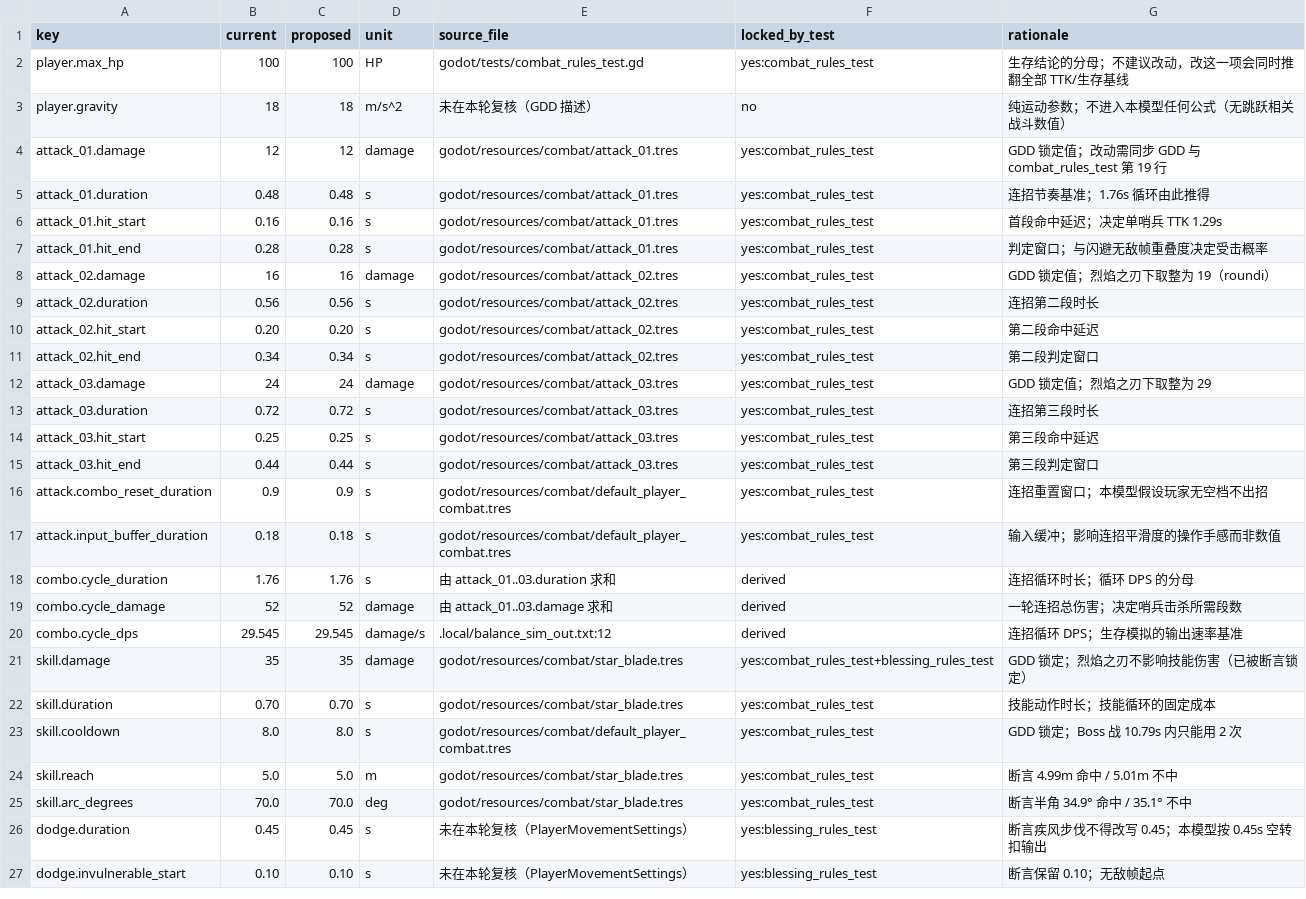
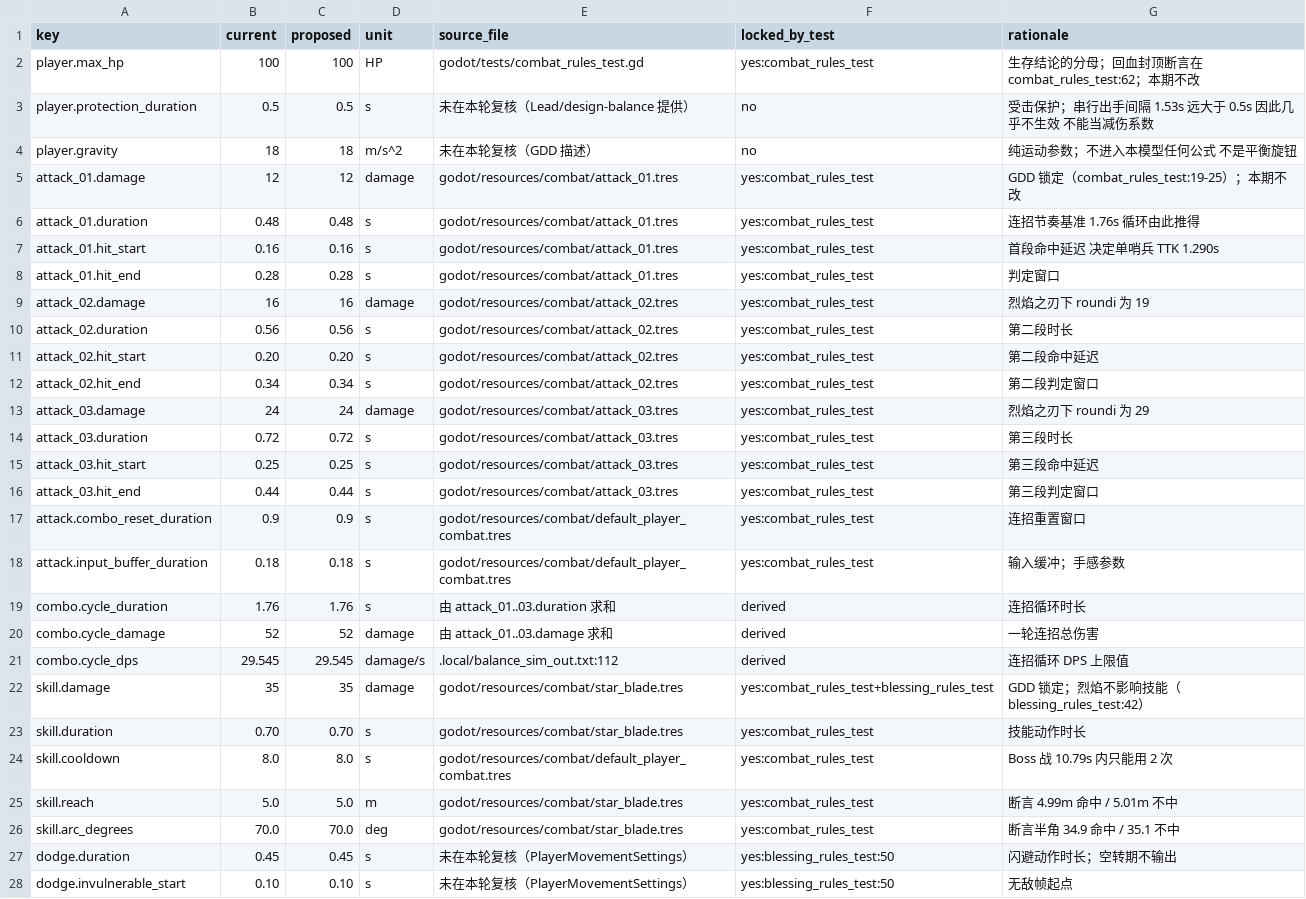
Before and after one commit to huey1/StarAbyss, a CSV file: docs/balance_config.csv, drawn as a sheet; only a part is shown; the diff covers the shown part only.

```diff
--- a/docs/balance_config.csv
+++ b/docs/balance_config.csv
@@ -1,27 +1,28 @@
 key,current,proposed,unit,source_file,locked_by_test,rationale
-player.max_hp,100,100,HP,godot/tests/combat_rules_test.gd,yes:combat_rules_test,"生存结论的分母；不建议改动，改这一项会同时推翻全部 TTK/生存基线"
-player.gravity,18,18,m/s^2,未在本轮复核（GDD 描述）,no,"纯运动参数；不进入本模型任何公式（无跳跃相关战斗数值）"
-attack_01.damage,12,12,damage,godot/resources/combat/attack_01.tres,yes:combat_rules_test,"GDD 锁定值；改动需同步 GDD 与 combat_rules_test 第 19 行"
-attack_01.duration,0.48,0.48,s,godot/resources/combat/attack_01.tres,yes:combat_rules_test,"连招节奏基准；1.76s 循环由此推得"
-attack_01.hit_start,0.16,0.16,s,godot/resources/combat/attack_01.tres,yes:combat_rules_test,"首段命中延迟；决定单哨兵 TTK 1.29s"
-attack_01.hit_end,0.28,0.28,s,godot/resources/combat/attack_01.tres,yes:combat_rules_test,"判定窗口；与闪避无敌帧重叠度决定受击概率"
-attack_02.damage,16,16,damage,godot/resources/combat/attack_02.tres,yes:combat_rules_test,"GDD 锁定值；烈焰之刃下取整为 19（roundi）"
-attack_02.duration,0.56,0.56,s,godot/resources/combat/attack_02.tres,yes:combat_rules_test,"连招第二段时长"
+player.max_hp,100,100,HP,godot/tests/combat_rules_test.gd,yes:combat_rules_test,"生存结论的分母；回血封顶断言在 combat_rules_test:62；本期不改"
+player.protection_duration,0.5,0.5,s,未在本轮复核（Lead/design-balance 提供）,no,"受击保护；串行出手间隔 1.53s 远大于 0.5s 因此几乎不生效 不能当减伤系数"
+player.gravity,18,18,m/s^2,未在本轮复核（GDD 描述）,no,"纯运动参数；不进入本模型任何公式 不是平衡旋钮"
+attack_01.damage,12,12,damage,godot/resources/combat/attack_01.tres,yes:combat_rules_test,"GDD 锁定（combat_rules_test:19-25）；本期不改"
+attack_01.duration,0.48,0.48,s,godot/resources/combat/attack_01.tres,yes:combat_rules_test,"连招节奏基准 1.76s 循环由此推得"
+attack_01.hit_start,0.16,0.16,s,godot/resources/combat/attack_01.tres,yes:combat_rules_test,"首段命中延迟 决定单哨兵 TTK 1.290s"
+attack_01.hit_end,0.28,0.28,s,godot/resources/combat/attack_01.tres,yes:combat_rules_test,"判定窗口"
+attack_02.damage,16,16,damage,godot/resources/combat/attack_02.tres,yes:combat_rules_test,"烈焰之刃下 roundi 为 19"
+attack_02.duration,0.56,0.56,s,godot/resources/combat/attack_02.tres,yes:combat_rules_test,"第二段时长"
 attack_02.hit_start,0.20,0.20,s,godot/resources/combat/attack_02.tres,yes:combat_rules_test,"第二段命中延迟"
 attack_02.hit_end,0.34,0.34,s,godot/resources/combat/attack_02.tres,yes:combat_rules_test,"第二段判定窗口"
-attack_03.damage,24,24,damage,godot/resources/combat/attack_03.tres,yes:combat_rules_test,"GDD 锁定值；烈焰之刃下取整为 29"
-attack_03.duration,0.72,0.72,s,godot/resources/combat/attack_03.tres,yes:combat_rules_test,"连招第三段时长"
+attack_03.damage,24,24,damage,godot/resources/combat/attack_03.tres,yes:combat_rules_test,"烈焰之刃下 roundi 为 29"
+attack_03.duration,0.72,0.72,s,godot/resources/combat/attack_03.tres,yes:combat_rules_test,"第三段时长"
 attack_03.hit_start,0.25,0.25,s,godot/resources/combat/attack_03.tres,yes:combat_rules_test,"第三段命中延迟"
 attack_03.hit_end,0.44,0.44,s,godot/resources/combat/attack_03.tres,yes:combat_rules_test,"第三段判定窗口"
-attack.combo_reset_duration,0.9,0.9,s,godot/resources/combat/default_player_combat.tres,yes:combat_rules_test,"连招重置窗口；本模型假设玩家无空档不出招"
-attack.input_buffer_duration,0.18,0.18,s,godot/resources/combat/default_player_combat.tres,yes:combat_rules_test,"输入缓冲；影响连招平滑度的操作手感而非数值"
-combo.cycle_duration,1.76,1.76,s,由 attack_01..03.duration 求和,derived,"连招循环时长；循环 DPS 的分母"
-combo.cycle_damage,52,52,damage,由 attack_01..03.damage 求和,derived,"一轮连招总伤害；决定哨兵击杀所需段数"
-combo.cycle_dps,29.545,29.545,damage/s,.local/balance_sim_out.txt:12,derived,"连招循环 DPS；生存模拟的输出速率基准"
-skill.damage,35,35,damage,godot/resources/combat/star_blade.tres,yes:combat_rules_test+blessing_rules_test,"GDD 锁定；烈焰之刃不影响技能伤害（已被断言锁定）"
-skill.duration,0.70,0.70,s,godot/resources/combat/star_blade.tres,yes:combat_rules_test,"技能动作时长；技能循环的固定成本"
-skill.cooldown,8.0,8.0,s,godot/resources/combat/default_player_combat.tres,yes:combat_rules_test,"GDD 锁定；Boss 战 10.79s 内只能用 2 次"
+attack.combo_reset_duration,0.9,0.9,s,godot/resources/combat/default_player_combat.tres,yes:combat_rules_test,"连招重置窗口"
+attack.input_buffer_duration,0.18,0.18,s,godot/resources/combat/default_player_combat.tres,yes:combat_rules_test,"输入缓冲；手感参数"
+combo.cycle_duration,1.76,1.76,s,由 attack_01..03.duration 求和,derived,"连招循环时长"
+combo.cycle_damage,52,52,damage,由 attack_01..03.damage 求和,derived,"一轮连招总伤害"
+combo.cycle_dps,29.545,29.545,damage/s,.local/balance_sim_out.txt:112,derived,"连招循环 DPS 上限值"
+skill.damage,35,35,damage,godot/resources/combat/star_blade.tres,yes:combat_rules_test+blessing_rules_test,"GDD 锁定；烈焰不影响技能（blessing_rules_test:42）"
+skill.duration,0.70,0.70,s,godot/resources/combat/star_blade.tres,yes:combat_rules_test,"技能动作时长"
+skill.cooldown,8.0,8.0,s,godot/resources/combat/default_player_combat.tres,yes:combat_rules_test,"Boss 战 10.79s 内只能用 2 次"
 skill.reach,5.0,5.0,m,godot/resources/combat/star_blade.tres,yes:combat_rules_test,"断言 4.99m 命中 / 5.01m 不中"
-skill.arc_degrees,70.0,70.0,deg,godot/resources/combat/star_blade.tres,yes:combat_rules_test,"断言半角 34.9° 命中 / 35.1° 不中"
-dodge.duration,0.45,0.45,s,未在本轮复核（PlayerMovementSettings）,yes:blessing_rules_test,"断言疾风步伐不得改写 0.45；本模型按 0.45s 空转扣输出"
-dodge.invulnerable_start,0.10,0.10,s,未在本轮复核（PlayerMovementSettings）,yes:blessing_rules_test,"断言保留 0.10；无敌帧起点"
+skill.arc_degrees,70.0,70.0,deg,godot/resources/combat/star_blade.tres,yes:combat_rules_test,"断言半角 34.9 命中 / 35.1 不中"
+dodge.duration,0.45,0.45,s,未在本轮复核（PlayerMovementSettings）,yes:blessing_rules_test:50,"闪避动作时长；空转期不输出"
+dodge.invulnerable_start,0.10,0.10,s,未在本轮复核（PlayerMovementSettings）,yes:blessing_rules_test:50,"无敌帧起点"
```
Also changed, not shown: 8 added rows, 2 removed rows and 39 edited cells elsewhere in this file, 20 other files.
